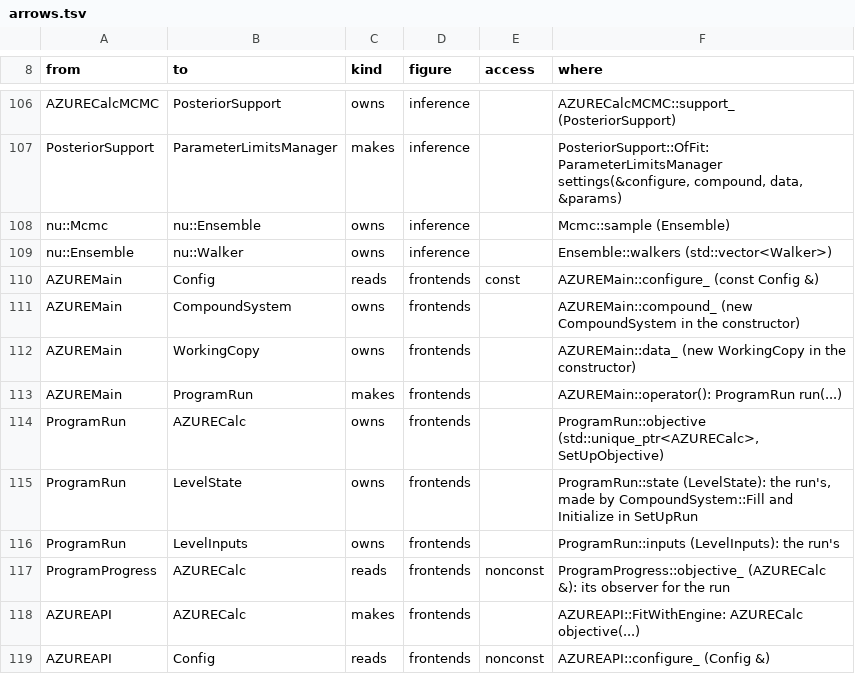
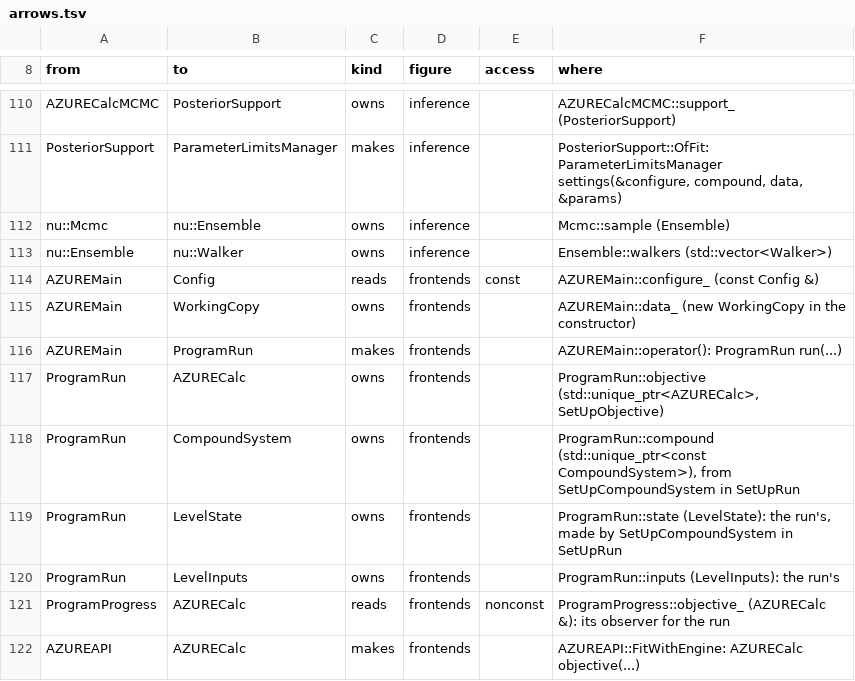
Before and after one commit to AZURE2DEV/AZURE2, a TSV file: docs/source/developer/figures/arrows.tsv, drawn as a sheet; only a part is shown, gaps mark what is left out; the shorter side is filled out with more unchanged rows; the diff covers the shown part only.

```diff
--- a/docs/source/developer/figures/arrows.tsv
+++ b/docs/source/developer/figures/arrows.tsv
@@ -110,3 +114,2 @@ nu::Ensemble	nu::Walker	owns	inference		Ensemble::walkers (std::vector<Walker>)
 AZUREMain	Config	reads	frontends	const	AZUREMain::configure_ (const Config &)
-AZUREMain	CompoundSystem	owns	frontends		AZUREMain::compound_ (new CompoundSystem in the constructor)
 AZUREMain	WorkingCopy	owns	frontends		AZUREMain::data_ (new WorkingCopy in the constructor)
@@ -114,3 +117,4 @@ AZUREMain	ProgramRun	makes	frontends		AZUREMain::operator(): ProgramRun run(...)
 ProgramRun	AZURECalc	owns	frontends		ProgramRun::objective (std::unique_ptr<AZURECalc>, SetUpObjective)
-ProgramRun	LevelState	owns	frontends		ProgramRun::state (LevelState): the run's, made by CompoundSystem::Fill and Initialize in SetUpRun
+ProgramRun	CompoundSystem	owns	frontends		ProgramRun::compound (std::unique_ptr<const CompoundSystem>), from SetUpCompoundSystem in SetUpRun
+ProgramRun	LevelState	owns	frontends		ProgramRun::state (LevelState): the run's, made by SetUpCompoundSystem in SetUpRun
 ProgramRun	LevelInputs	owns	frontends		ProgramRun::inputs (LevelInputs): the run's
```
Also changed, not shown: 4 added rows and 4 edited cells elsewhere in this file, docs/source/developer/figures/classes.tsv, 12 other files.
